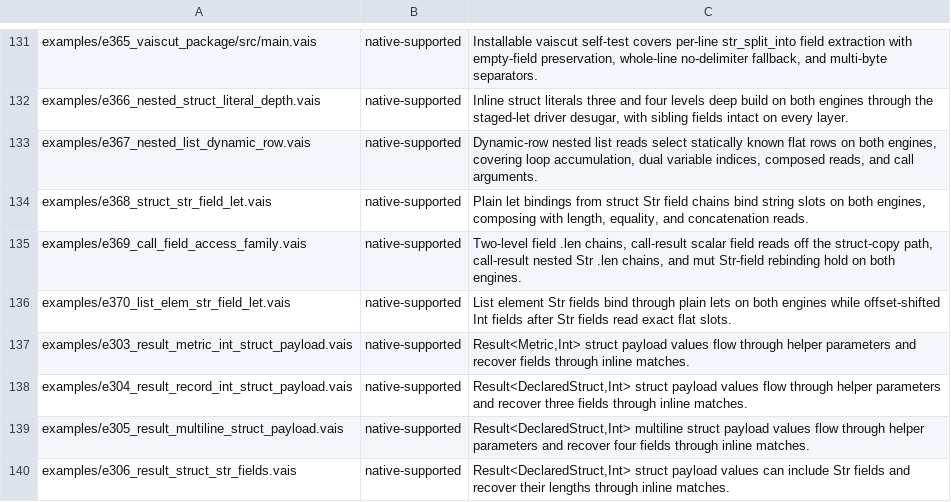
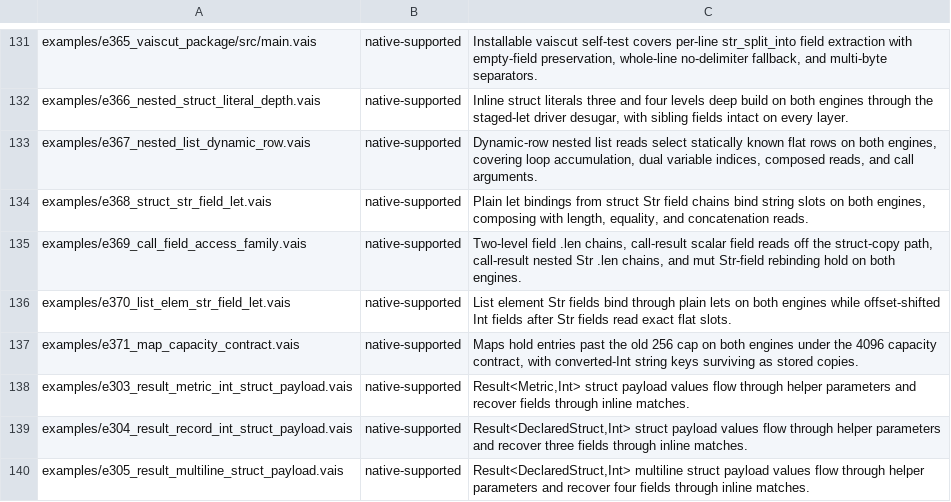
Before and after one commit to vaislang/vais, a TSV file: tools/vaisc-parity.tsv, drawn as a sheet; only a part is shown, gaps mark what is left out; the shorter side is filled out with more unchanged rows; the diff names each change by its address in the sheet, - before the commit and + after, or states it on an @@ line.

```diff
--- a/tools/vaisc-parity.tsv
+++ b/tools/vaisc-parity.tsv
+row 137: examples/e371_map_capacity_contract.vais | native-supported | Maps hold entries past the old 256 cap on both engines under the 4096 capacity contract, with converted-Int string keys surviving as stored copies.
```
Also changed, not shown: 11 other files.
